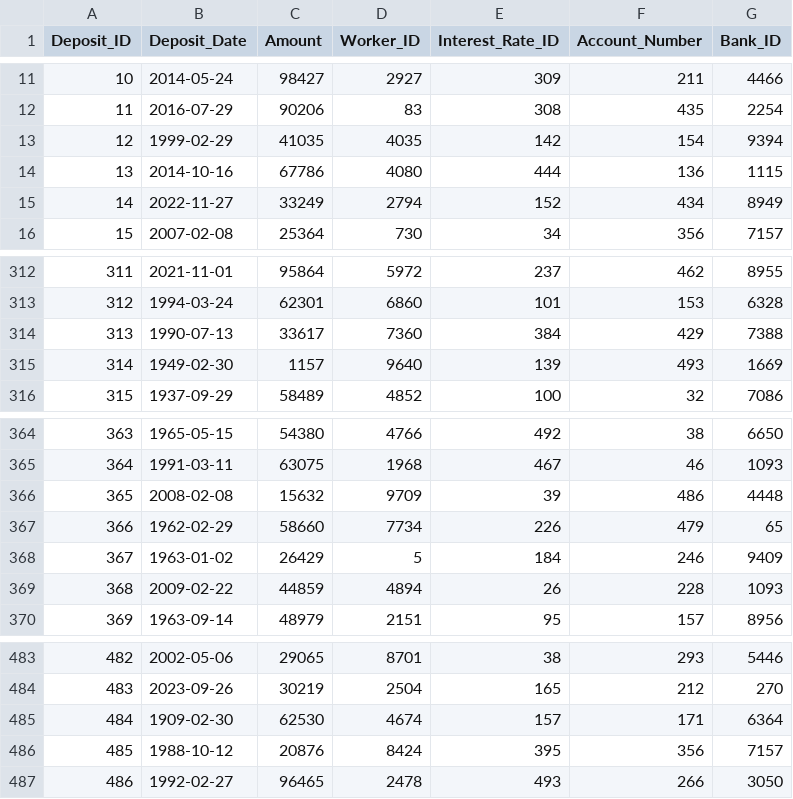
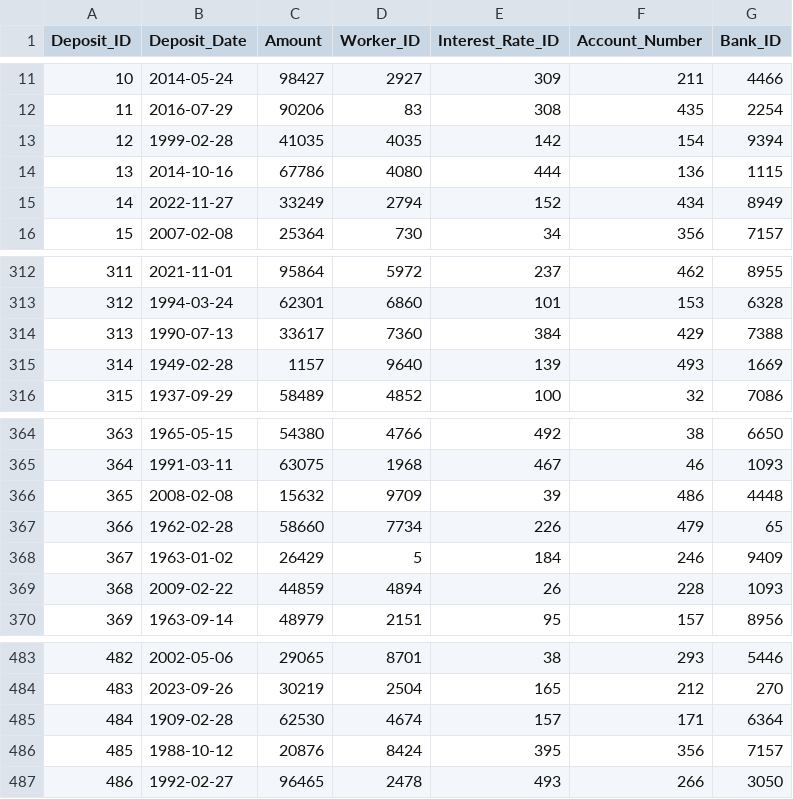
Before and after one commit to yosef147yosef/Mini-project-in-databases-Yosef-Halevi-Eliyahu-Shulman, a CSV file: שלב א/DataImporterFiles/Deposit.csv, drawn as a sheet; only a part is shown, gaps mark what is left out.

Commit message:
Update Deposit.csv

```diff
--- a/שלב א/DataImporterFiles/Deposit.csv
+++ b/שלב א/DataImporterFiles/Deposit.csv
@@ -12,3 +12,3 @@ Deposit_ID,Deposit_Date,Amount,Worker_ID,Interest_Rate_ID,Account_Number,Bank_ID
 11,2016-07-29,90206,83,308,435,2254
-12,1999-02-29,41035,4035,142,154,9394
+12,1999-02-28,41035,4035,142,154,9394
 13,2014-10-16,67786,4080,444,136,1115
@@ -314,3 +314,3 @@ Deposit_ID,Deposit_Date,Amount,Worker_ID,Interest_Rate_ID,Account_Number,Bank_ID
 313,1990-07-13,33617,7360,384,429,7388
-314,1949-02-30,1157,9640,139,493,1669
+314,1949-02-28,1157,9640,139,493,1669
 315,1937-09-29,58489,4852,100,32,7086
@@ -366,3 +366,3 @@ Deposit_ID,Deposit_Date,Amount,Worker_ID,Interest_Rate_ID,Account_Number,Bank_ID
 365,2008-02-08,15632,9709,39,486,4448
-366,1962-02-29,58660,7734,226,479,65
+366,1962-02-28,58660,7734,226,479,65
 367,1963-01-02,26429,5,184,246,9409
@@ -484,3 +484,3 @@ Deposit_ID,Deposit_Date,Amount,Worker_ID,Interest_Rate_ID,Account_Number,Bank_ID
 483,2023-09-26,30219,2504,165,212,270
-484,1909-02-30,62530,4674,157,171,6364
+484,1909-02-28,62530,4674,157,171,6364
 485,1988-10-12,20876,8424,395,356,7157
```
